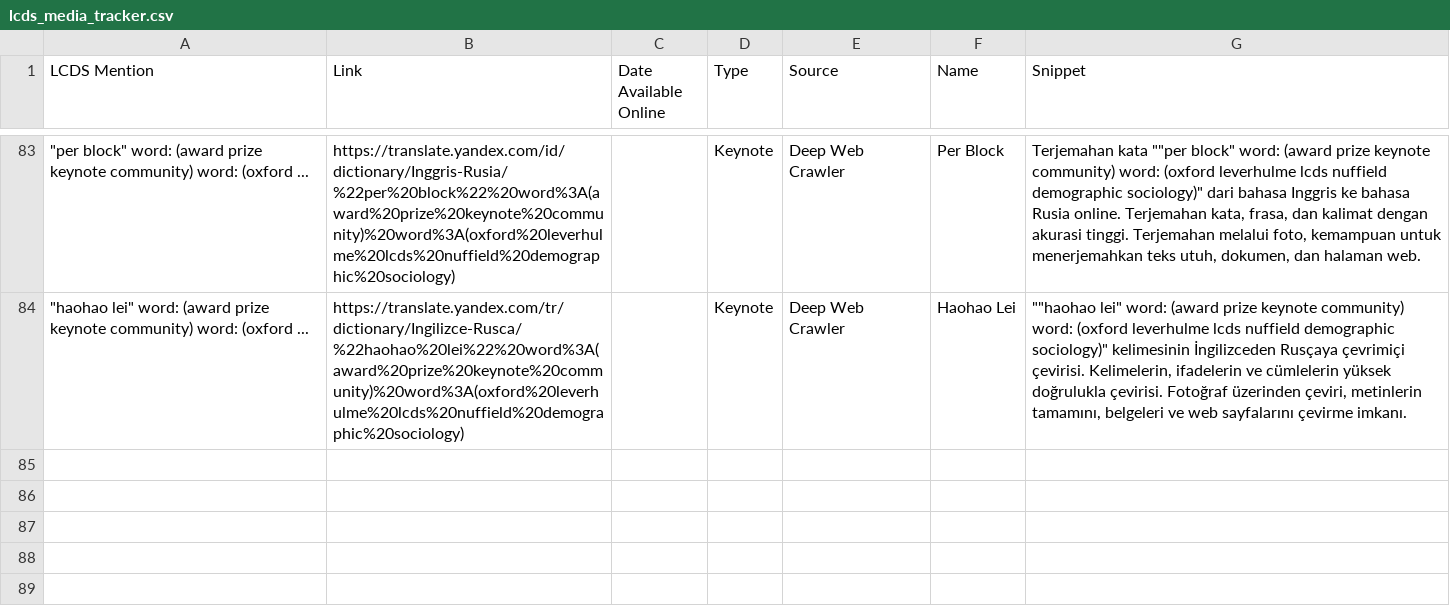
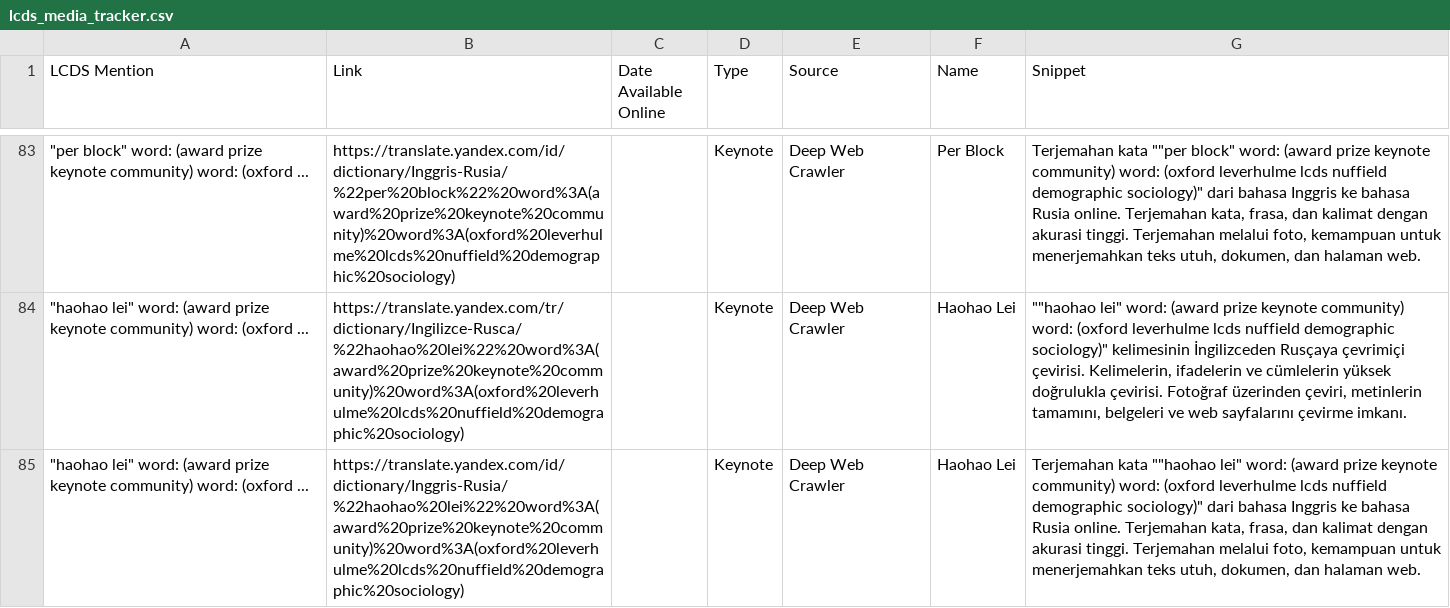
Before and after one commit to shamshxis/lcds-mediatracker, a CSV file: lcds_media_tracker.csv, drawn as a sheet; only a part is shown, gaps mark what is left out; the diff names each change by its address in the sheet, - before the commit and + after, or states it on an @@ line.

```diff
--- a/lcds_media_tracker.csv
+++ b/lcds_media_tracker.csv
+row 85: "haohao lei" word: (award prize keynote community) word: (oxford ... | https://translate.yandex.com/id/dictionary/Inggris-Rusia/%22haohao%20lei%22%20word%3A(award%20prize%20keynote%20community)%20word%3A(oxford%20leverhulme%20lcds%20nuffield%20demographic%20sociology) |  | Keynote | Deep Web Crawler | Haohao Lei | Terjemahan kata ""haohao lei" word: (award prize keynote community) word: (oxford leverhulme lcds nuffield demographic sociology)" dari bahasa Inggris ke bahasa Rusia online. Terjemahan kata, frasa, dan kalimat dengan akurasi tinggi. Terjemahan melalui foto, kemampuan untuk menerjemahkan teks utuh, dokumen, dan halaman web.
```
Also changed, not shown: lcds_media_archive.csv, 1 other file.
